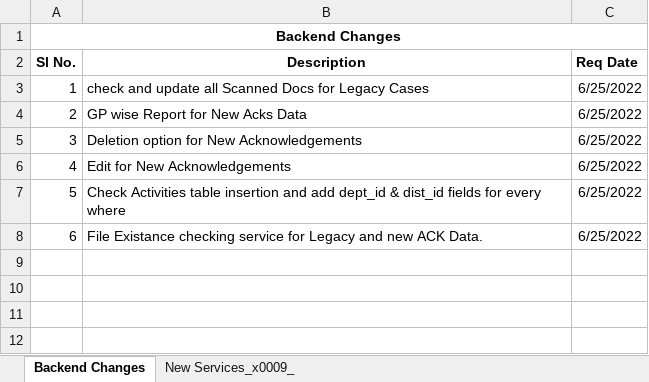
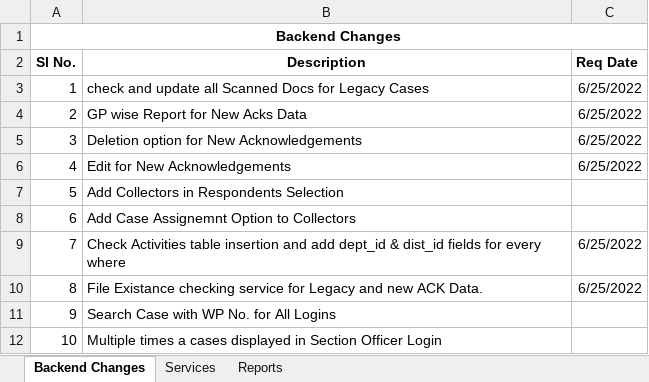
Before and after one commit to surjanvali/olcms-app, an Excel workbook: WebRoot/others/apolcms-new-changes-tracking.xlsx, sheet Backend Changes, drawn as a sheet; values as stored, in another font and other column widths than the file's, no borders; addresses are those after the commit; the diff names each change by its address in the sheet, - before the commit and + after, or states it on an @@ line.

```diff
--- a/WebRoot/others/apolcms-new-changes-tracking.xlsx (sheet Backend Changes)
+++ b/WebRoot/others/apolcms-new-changes-tracking.xlsx (sheet Backend Changes)
-sheet tab: New Services_x0009_
+sheet tab: Services
+sheet tab: Reports
+row 7: 5 | Add Collectors in Respondents Selection
+row 8: 6 | Add Case Assignemnt Option to Collectors
@@ column A (Sl No.) renumbered between rows 9 and 10 @@
+row 11: 9 | Search Case with WP No. for All Logins
+row 12: 10 | Multiple times a cases displayed in Section Officer Login
```
Also changed, not shown: sheet Services, 8 other files.
